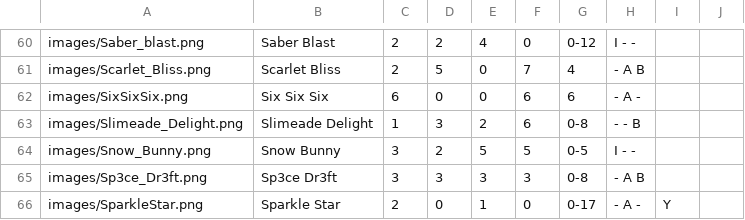
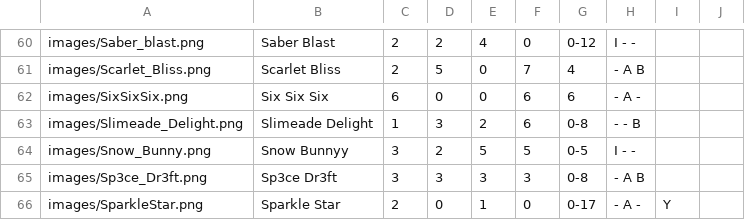
Before and after one commit to Zokaxdesu/Drinktionary, a CSV file: Database/Drinks.csv, drawn as a sheet; only a part is shown, gaps mark what is left out.

```diff
--- a/Database/Drinks.csv
+++ b/Database/Drinks.csv
@@ -63,3 +63,3 @@ images/SixSixSix.png,Six Six Six,6,0,0,6,6,- A -,,
 images/Slimeade_Delight.png,Slimeade Delight,1,3,2,6,0-8,- - B,,
-images/Snow_Bunny.png,Snow Bunny,3,2,5,5,0-5,I - -,,
+images/Snow_Bunny.png,Snow Bunnyy,3,2,5,5,0-5,I - -,,
 images/Sp3ce_Dr3ft.png,Sp3ce Dr3ft,3,3,3,3,0-8,- A B,,
```
